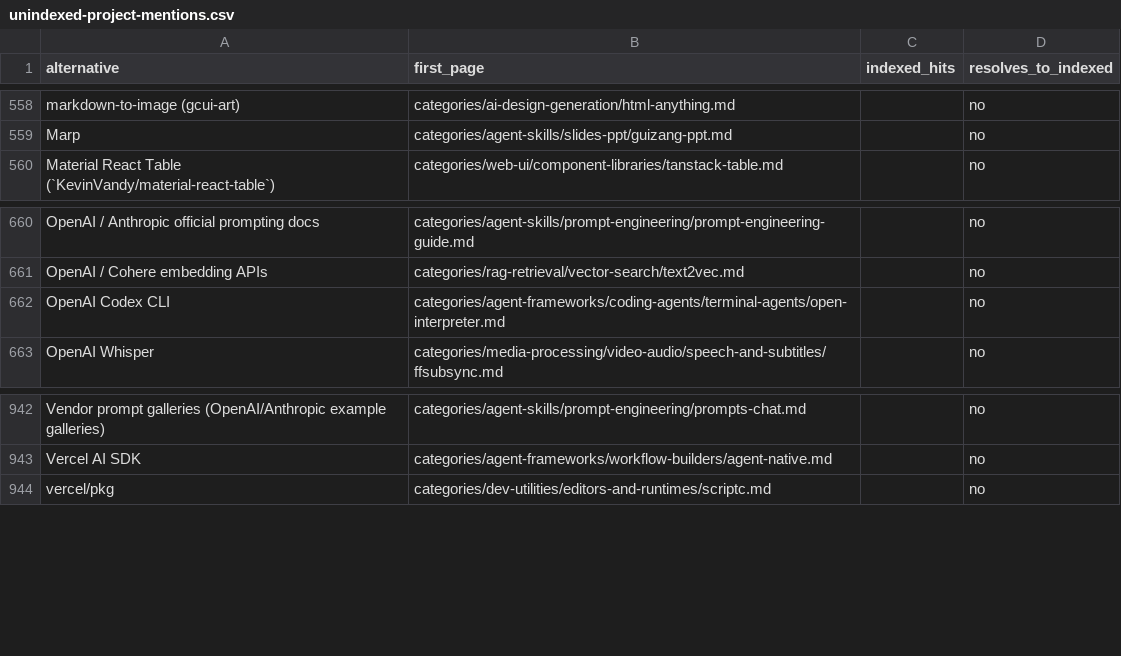
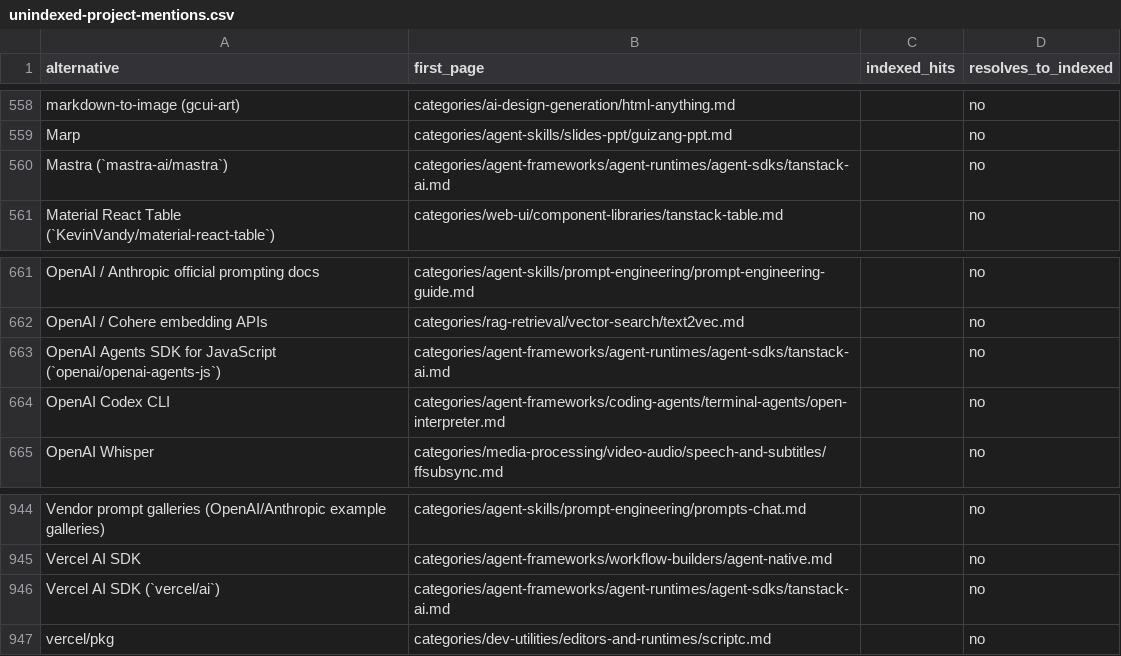
Before and after one commit to ZhenningLang/GitHub-Michelin, a CSV file: reports/unindexed-project-mentions.csv, drawn as a sheet; only a part is shown, gaps mark what is left out.

```diff
--- a/reports/unindexed-project-mentions.csv
+++ b/reports/unindexed-project-mentions.csv
@@ -559,2 +559,3 @@ markdown-to-image (gcui-art),categories/ai-design-generation/html-anything.md,,n
 Marp,categories/agent-skills/slides-ppt/guizang-ppt.md,,no
+Mastra (`mastra-ai/mastra`),categories/agent-frameworks/agent-runtimes/agent-sdks/tanstack-ai.md,,no
 Material React Table (`KevinVandy/material-react-table`),categories/web-ui/component-libraries/tanstack-table.md,,no
@@ -661,2 +662,3 @@ OpenAI / Anthropic official prompting docs,categories/agent-skills/prompt-engine
 OpenAI / Cohere embedding APIs,categories/rag-retrieval/vector-search/text2vec.md,,no
+OpenAI Agents SDK for JavaScript (`openai/openai-agents-js`),categories/agent-frameworks/agent-runtimes/agent-sdks/tanstack-ai.md,,no
 OpenAI Codex CLI,categories/agent-frameworks/coding-agents/terminal-agents/open-interpreter.md,,no
@@ -943,2 +945,3 @@ Vendor prompt galleries (OpenAI/Anthropic example galleries),categories/agent-sk
 Vercel AI SDK,categories/agent-frameworks/workflow-builders/agent-native.md,,no
+Vercel AI SDK (`vercel/ai`),categories/agent-frameworks/agent-runtimes/agent-sdks/tanstack-ai.md,,no
 vercel/pkg,categories/dev-utilities/editors-and-runtimes/scriptc.md,,no
```
Also changed, not shown: reports/repo-page-index.csv, 13 other files.
